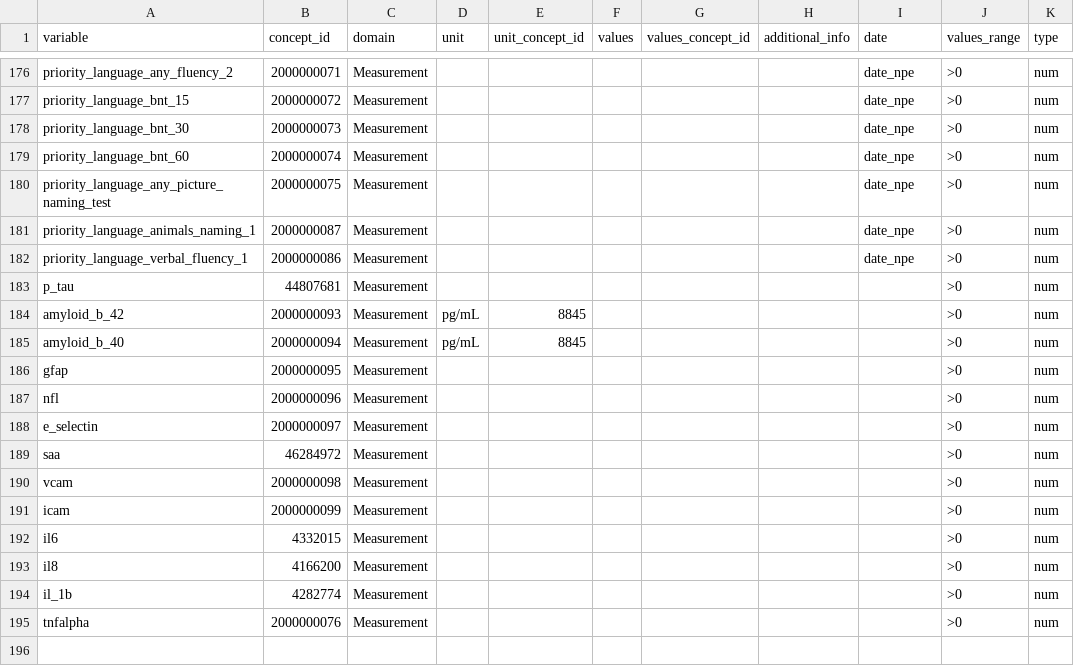
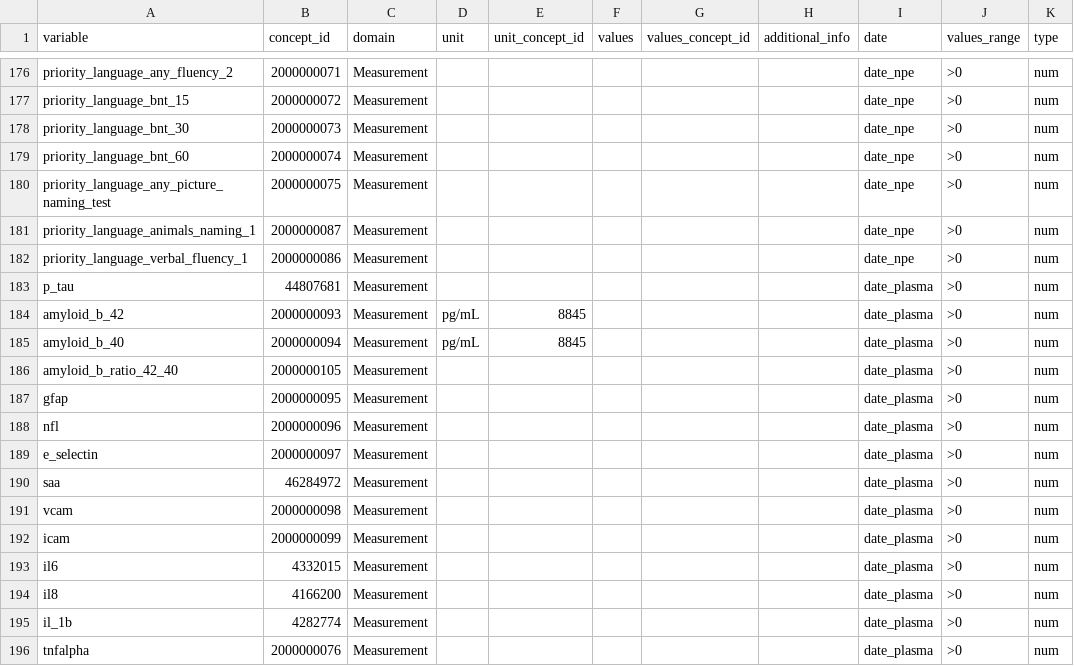
Before and after one commit to MaastrichtU-CDS/omop-converter, a CSV file: ncdc_mappings/destination_mapping.csv, drawn as a sheet; only a part is shown, gaps mark what is left out.

Commit message:
Include plasma variables

```diff
--- a/ncdc_mappings/destination_mapping.csv
+++ b/ncdc_mappings/destination_mapping.csv
@@ -182,14 +182,15 @@ priority_language_animals_naming_1,2000000087,Measurement,,,,,,date_npe,>0,num
 priority_language_verbal_fluency_1,2000000086,Measurement,,,,,,date_npe,>0,num
-p_tau,44807681,Measurement,,,,,,,>0,num
-amyloid_b_42,2000000093,Measurement,pg/mL,8845,,,,,>0,num
-amyloid_b_40,2000000094,Measurement,pg/mL,8845,,,,,>0,num
-gfap,2000000095,Measurement,,,,,,,>0,num
-nfl,2000000096,Measurement,,,,,,,>0,num
-e_selectin,2000000097,Measurement,,,,,,,>0,num
-saa,46284972,Measurement,,,,,,,>0,num
-vcam,2000000098,Measurement,,,,,,,>0,num
-icam,2000000099,Measurement,,,,,,,>0,num
-il6,4332015,Measurement,,,,,,,>0,num
-il8,4166200,Measurement,,,,,,,>0,num
-il_1b,4282774,Measurement,,,,,,,>0,num
-tnfalpha,2000000076,Measurement,,,,,,,>0,num
+p_tau,44807681,Measurement,,,,,,date_plasma,>0,num
+amyloid_b_42,2000000093,Measurement,pg/mL,8845,,,,date_plasma,>0,num
+amyloid_b_40,2000000094,Measurement,pg/mL,8845,,,,date_plasma,>0,num
+amyloid_b_ratio_42_40,2000000105,Measurement,,,,,,date_plasma,>0,num
+gfap,2000000095,Measurement,,,,,,date_plasma,>0,num
+nfl,2000000096,Measurement,,,,,,date_plasma,>0,num
+e_selectin,2000000097,Measurement,,,,,,date_plasma,>0,num
+saa,46284972,Measurement,,,,,,date_plasma,>0,num
+vcam,2000000098,Measurement,,,,,,date_plasma,>0,num
+icam,2000000099,Measurement,,,,,,date_plasma,>0,num
+il6,4332015,Measurement,,,,,,date_plasma,>0,num
+il8,4166200,Measurement,,,,,,date_plasma,>0,num
+il_1b,4282774,Measurement,,,,,,date_plasma,>0,num
+tnfalpha,2000000076,Measurement,,,,,,date_plasma,>0,num
```
Also changed, not shown: ncdc_mappings/new_concepts.csv.
